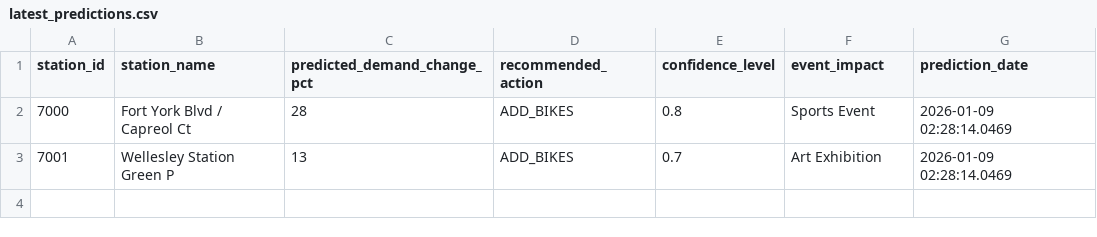
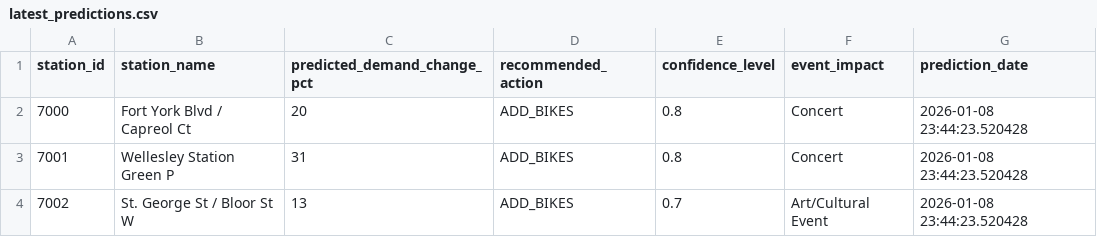
Before and after one commit to bryanpaget/toronto-bikeshare, a CSV file: predictions/latest_predictions.csv, drawn as a sheet.

```diff
--- a/predictions/latest_predictions.csv
+++ b/predictions/latest_predictions.csv
@@ -1,3 +1,4 @@
 "station_id","station_name","predicted_demand_change_pct","recommended_action","confidence_level","event_impact","prediction_date"
-"7000","Fort York Blvd / Capreol Ct",28,"ADD_BIKES",0.8,"Sports Event",2026-01-09 02:28:14.0469
-"7001","Wellesley Station Green P",13,"ADD_BIKES",0.7,"Art Exhibition",2026-01-09 02:28:14.0469
+"7000","Fort York Blvd / Capreol Ct",20,"ADD_BIKES",0.8,"Concert",2026-01-08 23:44:23.520428
+"7001","Wellesley Station Green P",31,"ADD_BIKES",0.8,"Concert",2026-01-08 23:44:23.520428
+"7002","St. George St / Bloor St W",13,"ADD_BIKES",0.7,"Art/Cultural Event",2026-01-08 23:44:23.520428
```
Also changed, not shown: data/consolidated_metrics.csv, predictions/rebalancing_recommendations.csv, 9 other files.
